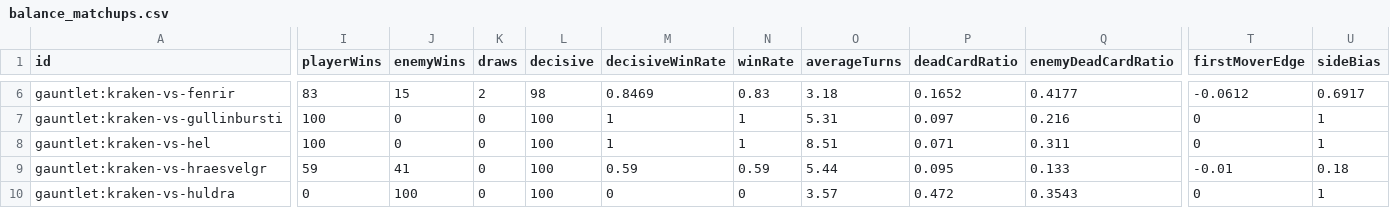
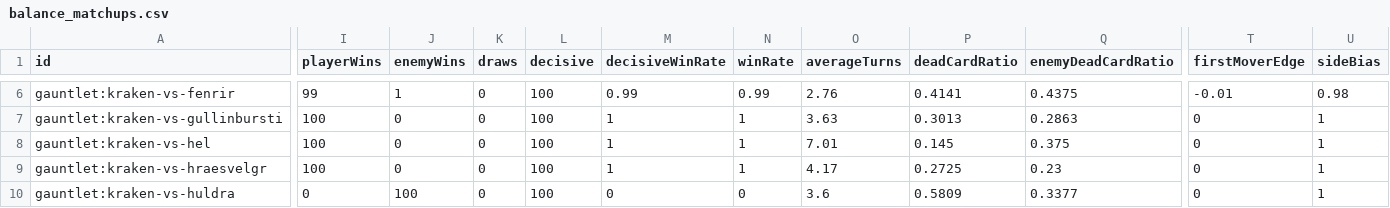
Before and after one commit to hdunphy/Mingming, a CSV file: docs/balance/balance_matchups.csv, drawn as a sheet; only a part is shown, gaps mark what is left out; the diff covers the shown part only; the diff names each change by its address in the sheet, - before the commit and + after, or states it on an @@ line.

```diff
--- a/docs/balance/balance_matchups.csv
+++ b/docs/balance/balance_matchups.csv
-I6 (playerWins): 83
+I6 (playerWins): 99
-J6 (enemyWins): 15
+J6 (enemyWins): 1
-K6 (draws): 2
+K6 (draws): 0
-L6 (decisive): 98
+L6 (decisive): 100
-M6 (decisiveWinRate): 0.8469
+M6 (decisiveWinRate): 0.99
-N6 (winRate): 0.83
+N6 (winRate): 0.99
-O6 (averageTurns): 3.18
+O6 (averageTurns): 2.76
-P6 (deadCardRatio): 0.1652
+P6 (deadCardRatio): 0.4141
-Q6 (enemyDeadCardRatio): 0.4177
+Q6 (enemyDeadCardRatio): 0.4375
-T6 (firstMoverEdge): -0.0612
+T6 (firstMoverEdge): -0.01
-U6 (sideBias): 0.6917
+U6 (sideBias): 0.98
-O7 (averageTurns): 5.31
+O7 (averageTurns): 3.63
-P7 (deadCardRatio): 0.097
+P7 (deadCardRatio): 0.3013
-Q7 (enemyDeadCardRatio): 0.216
+Q7 (enemyDeadCardRatio): 0.2863
-O8 (averageTurns): 8.51
+O8 (averageTurns): 7.01
-P8 (deadCardRatio): 0.071
+P8 (deadCardRatio): 0.145
-Q8 (enemyDeadCardRatio): 0.311
+Q8 (enemyDeadCardRatio): 0.375
-I9 (playerWins): 59
+I9 (playerWins): 100
-J9 (enemyWins): 41
+J9 (enemyWins): 0
-M9 (decisiveWinRate): 0.59
+M9 (decisiveWinRate): 1
-N9 (winRate): 0.59
+N9 (winRate): 1
-O9 (averageTurns): 5.44
+O9 (averageTurns): 4.17
-P9 (deadCardRatio): 0.095
+P9 (deadCardRatio): 0.2725
-Q9 (enemyDeadCardRatio): 0.133
+Q9 (enemyDeadCardRatio): 0.23
-T9 (firstMoverEdge): -0.01
+T9 (firstMoverEdge): 0
-U9 (sideBias): 0.18
+U9 (sideBias): 1
-O10 (averageTurns): 3.57
+O10 (averageTurns): 3.6
-P10 (deadCardRatio): 0.472
+P10 (deadCardRatio): 0.5809
-Q10 (enemyDeadCardRatio): 0.3543
+Q10 (enemyDeadCardRatio): 0.3377
```
Also changed, not shown: 111 edited cells elsewhere in this file, docs/balance/balance_redlines.csv, 7 other files.
